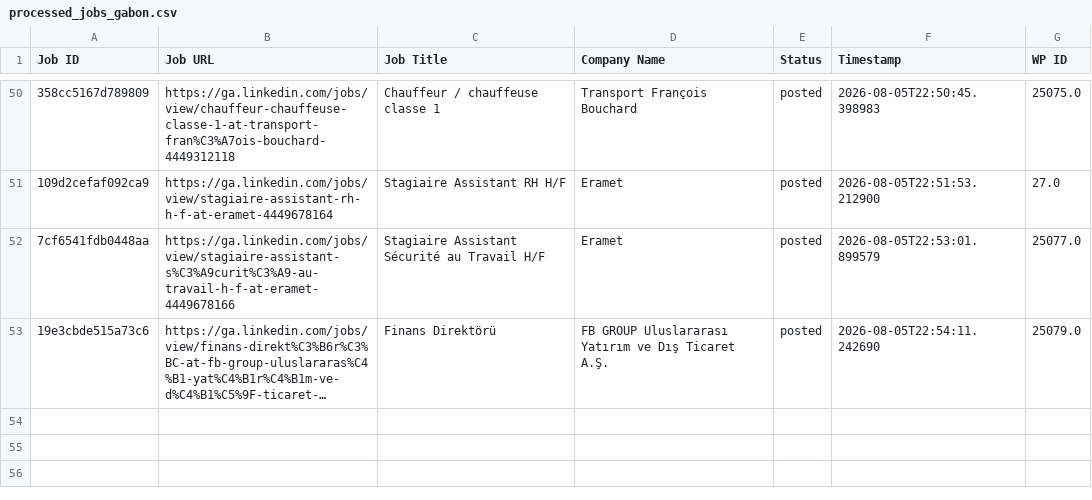
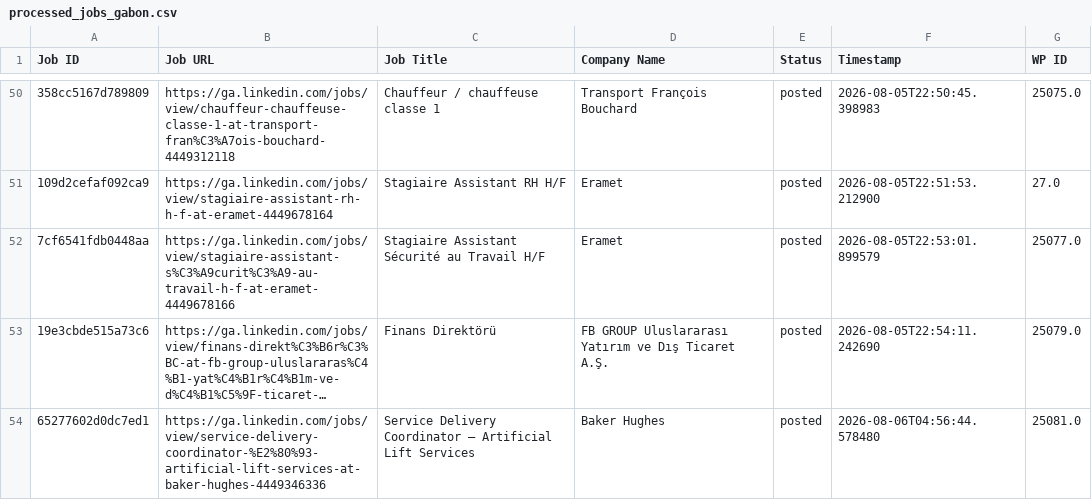
Before and after one commit to projectfetcher/ga, a CSV file: processed_jobs_gabon.csv, drawn as a sheet; only a part is shown, gaps mark what is left out; long unchanged cells end in …; the diff names each change by its address in the sheet, - before the commit and + after, or states it on an @@ line.

```diff
--- a/processed_jobs_gabon.csv
+++ b/processed_jobs_gabon.csv
+row 54: 65277602d0dc7ed1 | https://ga.linkedin.com/jobs/view/service-delivery-coordinator-%E2%80%93-artificial-lift-services-at-baker-hughes-4449346336 | Service Delivery Coordinator – Artificial Lift Services | Baker Hughes | posted | 2026-08-06T04:56:44.578480 | 25081.0
```
